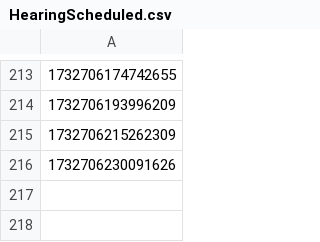
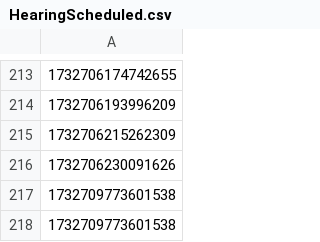
Before and after one commit to hmcts/civil-performance, a CSV file: HearingScheduled.csv, drawn as a sheet; only a part is shown, gaps mark what is left out.

```diff
--- a/HearingScheduled.csv
+++ b/HearingScheduled.csv
@@ -216 +216,3 @@
 1732706230091626
+1732709773601538
+1732709773601538
```
Also changed, not shown: 1 other file.
